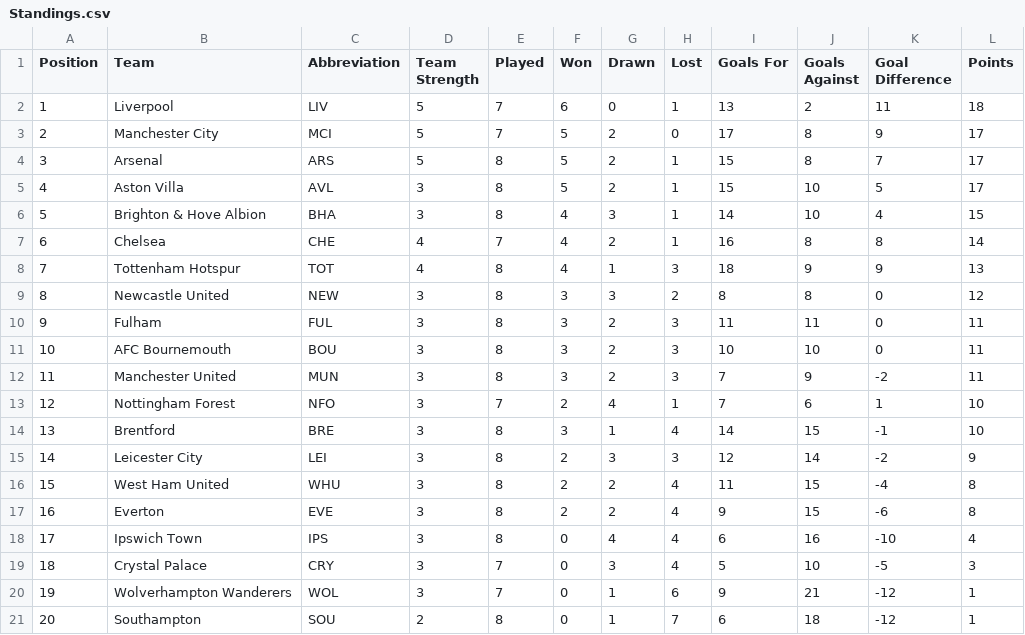
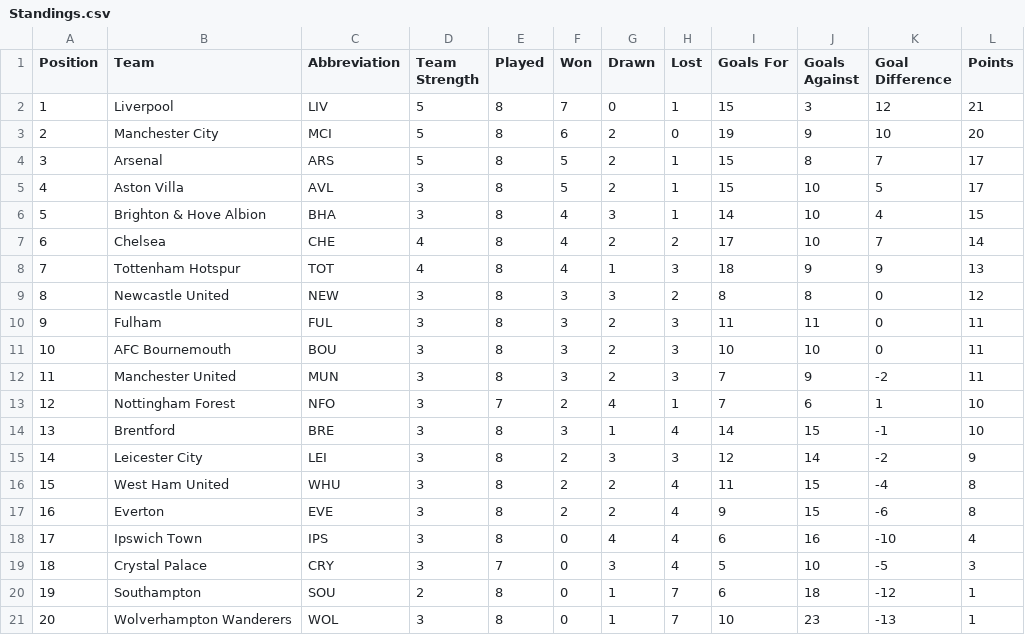
Before and after one commit to ARW4/FPL_Project, a CSV file: Standings.csv, drawn as a sheet.

```diff
--- a/Standings.csv
+++ b/Standings.csv
@@ -1,4 +1,4 @@
 "Position","Team","Abbreviation","Team Strength","Played","Won","Drawn","Lost","Goals For","Goals Against","Goal Difference","Points"
-1,"Liverpool","LIV",5,7,6,0,1,13,2,11,18
-2,"Manchester City","MCI",5,7,5,2,0,17,8,9,17
+1,"Liverpool","LIV",5,8,7,0,1,15,3,12,21
+2,"Manchester City","MCI",5,8,6,2,0,19,9,10,20
 3,"Arsenal","ARS",5,8,5,2,1,15,8,7,17
@@ -6,3 +6,3 @@
 5,"Brighton & Hove Albion","BHA",3,8,4,3,1,14,10,4,15
-6,"Chelsea","CHE",4,7,4,2,1,16,8,8,14
+6,"Chelsea","CHE",4,8,4,2,2,17,10,7,14
 7,"Tottenham Hotspur","TOT",4,8,4,1,3,18,9,9,13
@@ -19,3 +19,3 @@
 18,"Crystal Palace","CRY",3,7,0,3,4,5,10,-5,3
-19,"Wolverhampton Wanderers","WOL",3,7,0,1,6,9,21,-12,1
-20,"Southampton","SOU",2,8,0,1,7,6,18,-12,1
+19,"Southampton","SOU",2,8,0,1,7,6,18,-12,1
+20,"Wolverhampton Wanderers","WOL",3,8,0,1,7,10,23,-13,1
```
Also changed, not shown: Fixtures.csv, Player_Gameweek_Stats.csv, 1 other file.
